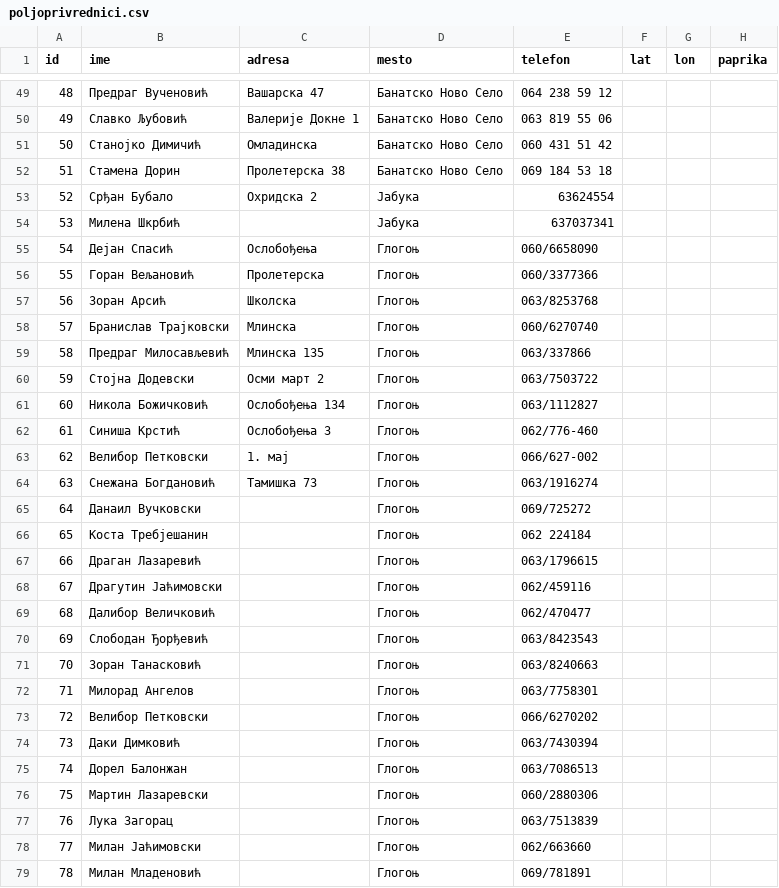
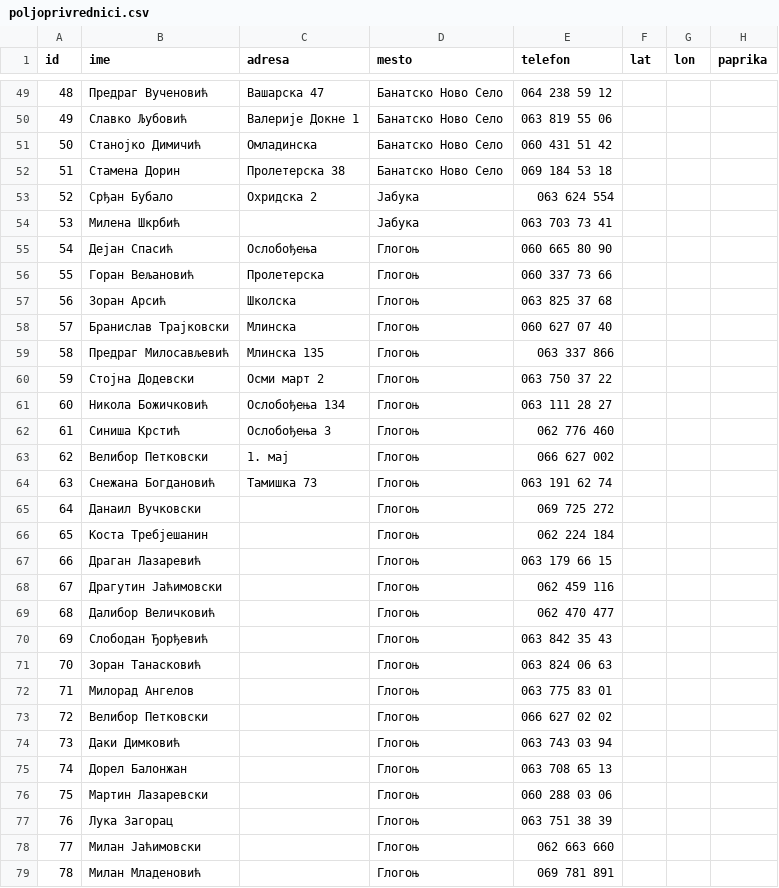
Before and after one commit to dyordyevich/COVID-19-Panchevo, a CSV file: poljoprivrednici.csv, drawn as a sheet; only a part is shown, gaps mark what is left out; the diff covers the shown part only; the diff names each change by its address in the sheet, - before the commit and + after, or states it on an @@ line.

```diff
--- a/poljoprivrednici.csv
+++ b/poljoprivrednici.csv
-E53 (telefon): 63624554
+E53 (telefon): 063 624 554
-E54 (telefon): 637037341
+E54 (telefon): 063 703 73 41
-E55 (telefon): 060/6658090
+E55 (telefon): 060 665 80 90
-E56 (telefon): 060/3377366
+E56 (telefon): 060 337 73 66
-E57 (telefon): 063/8253768
+E57 (telefon): 063 825 37 68
-E58 (telefon): 060/6270740
+E58 (telefon): 060 627 07 40
-E59 (telefon): 063/337866
+E59 (telefon): 063 337 866
-E60 (telefon): 063/7503722
+E60 (telefon): 063 750 37 22
-E61 (telefon): 063/1112827
+E61 (telefon): 063 111 28 27
-E62 (telefon): 062/776-460
+E62 (telefon): 062 776 460
-E63 (telefon): 066/627-002
+E63 (telefon): 066 627 002
-E64 (telefon): 063/1916274
+E64 (telefon): 063 191 62 74
-E65 (telefon): 069/725272
+E65 (telefon): 069 725 272
-E66 (telefon): 062 224184
+E66 (telefon): 062 224 184
-E67 (telefon): 063/1796615
+E67 (telefon): 063 179 66 15
-E68 (telefon): 062/459116
+E68 (telefon): 062 459 116
-E69 (telefon): 062/470477
+E69 (telefon): 062 470 477
-E70 (telefon): 063/8423543
+E70 (telefon): 063 842 35 43
-E71 (telefon): 063/8240663
+E71 (telefon): 063 824 06 63
-E72 (telefon): 063/7758301
+E72 (telefon): 063 775 83 01
-E73 (telefon): 066/6270202
+E73 (telefon): 066 627 02 02
-E74 (telefon): 063/7430394
+E74 (telefon): 063 743 03 94
-E75 (telefon): 063/7086513
+E75 (telefon): 063 708 65 13
-E76 (telefon): 060/2880306
+E76 (telefon): 060 288 03 06
-E77 (telefon): 063/7513839
+E77 (telefon): 063 751 38 39
-E78 (telefon): 062/663660
+E78 (telefon): 062 663 660
-E79 (telefon): 069/781891
+E79 (telefon): 069 781 891
```
Also changed, not shown: 42 edited cells elsewhere in this file.
